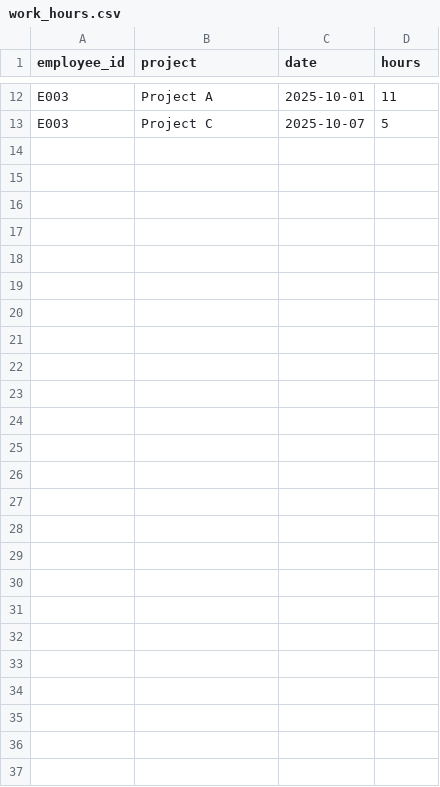
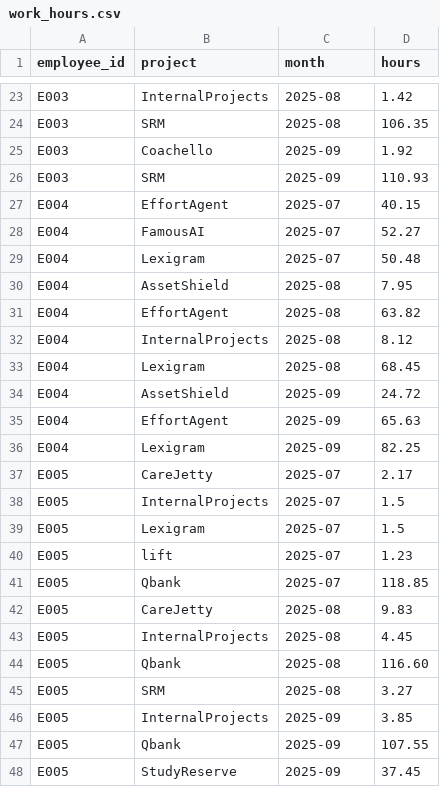
Before and after one commit to MeghaJayalath/performance-dashboard, a CSV file: work_hours.csv, drawn as a sheet; only a part is shown, gaps mark what is left out; addresses are those after the commit; the diff covers the shown part only; the diff names each change by its address in the sheet, - before the commit and + after, or states it on an @@ line.

```diff
--- a/work_hours.csv
+++ b/work_hours.csv
-C1: date
+C1: month
-B23 (project): Project A
+B23 (project): InternalProjects
-C23 (month): 2025-10-01
+C23 (month): 2025-08
-D23 (hours): 11
+D23 (hours): 1.42
+row 24: E003 | SRM | 2025-08 | 106.35
-B25 (project): Project C
+B25 (project): Coachello
-C25 (month): 2025-10-07
+C25 (month): 2025-09
-D25 (hours): 5
+D25 (hours): 1.92
+row 26: E003 | SRM | 2025-09 | 110.93
+row 27: E004 | EffortAgent | 2025-07 | 40.15
+row 28: E004 | FamousAI | 2025-07 | 52.27
+row 29: E004 | Lexigram | 2025-07 | 50.48
+row 30: E004 | AssetShield | 2025-08 | 7.95
+row 31: E004 | EffortAgent | 2025-08 | 63.82
+row 32: E004 | InternalProjects | 2025-08 | 8.12
+row 33: E004 | Lexigram | 2025-08 | 68.45
+row 34: E004 | AssetShield | 2025-09 | 24.72
+row 35: E004 | EffortAgent | 2025-09 | 65.63
+row 36: E004 | Lexigram | 2025-09 | 82.25
+row 37: E005 | CareJetty | 2025-07 | 2.17
+row 38: E005 | InternalProjects | 2025-07 | 1.5
+row 39: E005 | Lexigram | 2025-07 | 1.5
+row 40: E005 | lift | 2025-07 | 1.23
+row 41: E005 | Qbank | 2025-07 | 118.85
+row 42: E005 | CareJetty | 2025-08 | 9.83
+row 43: E005 | InternalProjects | 2025-08 | 4.45
+row 44: E005 | Qbank | 2025-08 | 116.60
+row 45: E005 | SRM | 2025-08 | 3.27
+row 46: E005 | InternalProjects | 2025-09 | 3.85
+row 47: E005 | Qbank | 2025-09 | 107.55
+row 48: E005 | StudyReserve | 2025-09 | 37.45
```
Also changed, not shown: 15 added rows, 4 removed rows and 18 edited cells elsewhere in this file, performance.csv, 5 other files.
